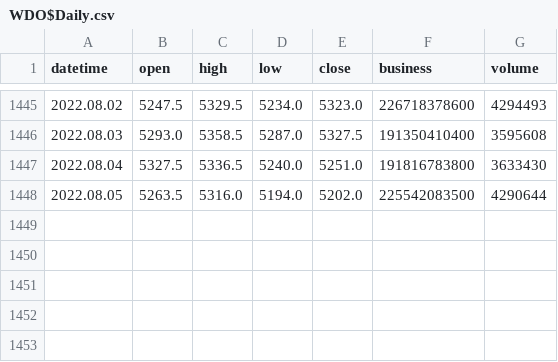
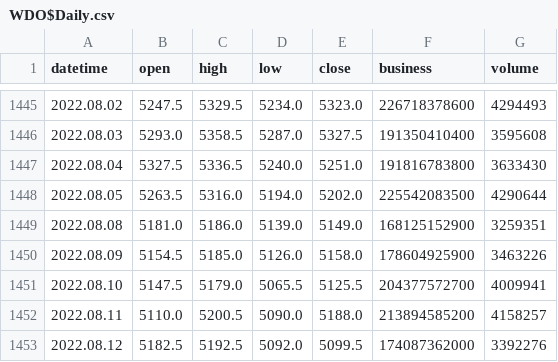
Before and after one commit to gbencke/pyAutoTradingBot, a CSV file: src/strategies/B3/WDOL/00.data/input/WDO$Daily.csv, drawn as a sheet; only a part is shown, gaps mark what is left out; the diff names each change by its address in the sheet, - before the commit and + after, or states it on an @@ line.

Commit message:
data(pyAutoTrader):Updated data...

```diff
--- a/src/strategies/B3/WDOL/00.data/input/WDO$Daily.csv
+++ b/src/strategies/B3/WDOL/00.data/input/WDO$Daily.csv
+row 1449: 2022.08.08 | 5181.0 | 5186.0 | 5139.0 | 5149.0 | 168125152900 | 3259351
+row 1450: 2022.08.09 | 5154.5 | 5185.0 | 5126.0 | 5158.0 | 178604925900 | 3463226
+row 1451: 2022.08.10 | 5147.5 | 5179.0 | 5065.5 | 5125.5 | 204377572700 | 4009941
+row 1452: 2022.08.11 | 5110.0 | 5200.5 | 5090.0 | 5188.0 | 213894585200 | 4158257
+row 1453: 2022.08.12 | 5182.5 | 5192.5 | 5092.0 | 5099.5 | 174087362000 | 3392276
```
Also changed, not shown: 2 other files.
